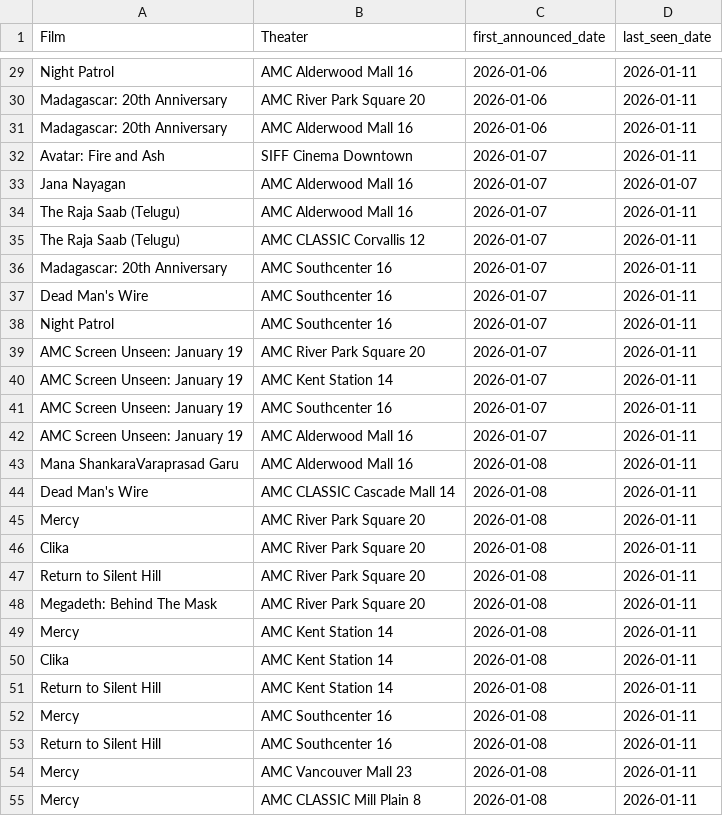
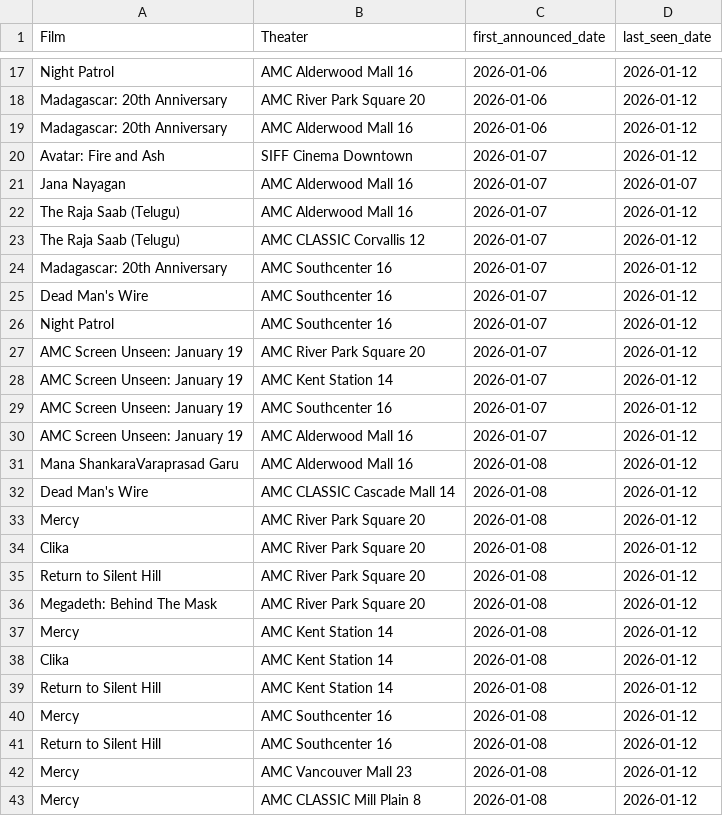
Before and after one commit to mattheuscolyn/reel-seattle, a CSV file: public/data/newly_announced.csv, drawn as a sheet; only a part is shown, gaps mark what is left out; addresses are those after the commit; the diff covers the shown part only; the diff names each change by its address in the sheet, - before the commit and + after, or states it on an @@ line.

```diff
--- a/public/data/newly_announced.csv
+++ b/public/data/newly_announced.csv
-D17:D20 (last_seen_date): 2026-01-11
+D17:D20 (last_seen_date): 2026-01-12
-D22:D43 (last_seen_date): 2026-01-11
+D22:D43 (last_seen_date): 2026-01-12
```
Also changed, not shown: 1 added row, 12 removed rows and 70 edited cells elsewhere in this file, public/data/movies_announcements.csv, 2 other files.
